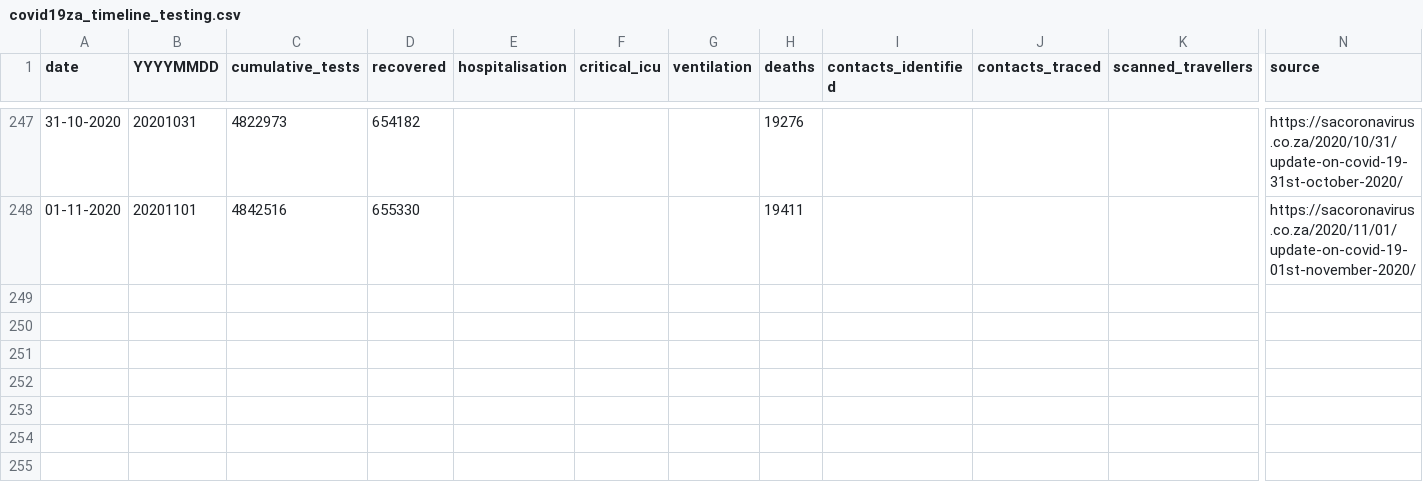
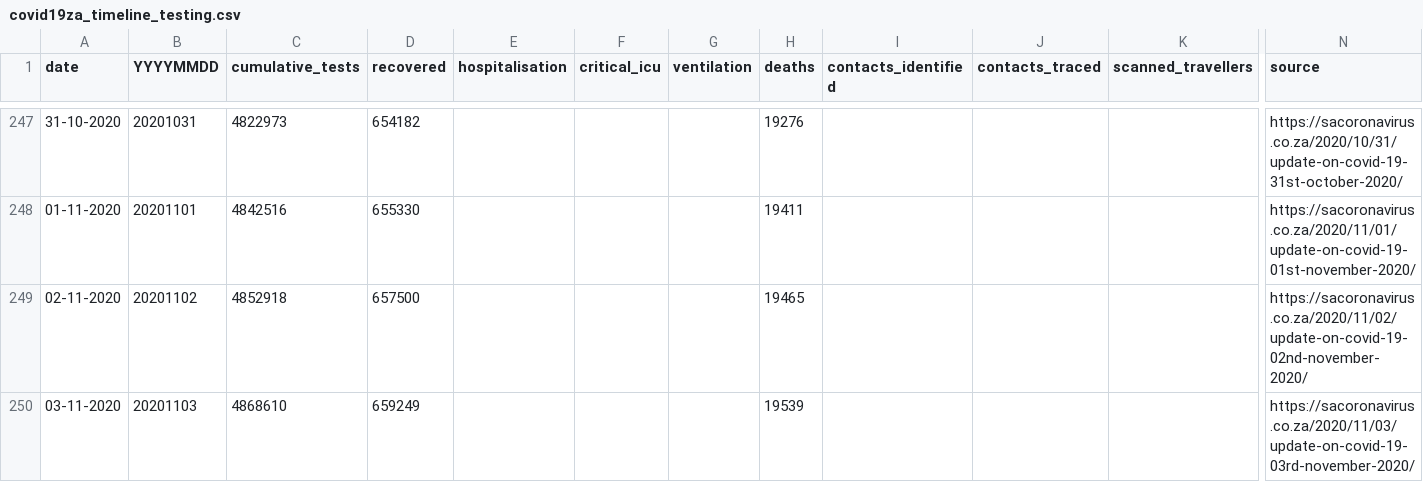
Before and after one commit to dsfsi/covid19za, a CSV file: data/covid19za_timeline_testing.csv, drawn as a sheet; only a part is shown, gaps mark what is left out; rows hold the shown columns only; the diff names each change by its address in the sheet, - before the commit and + after, or states it on an @@ line.

Commit message:
Provincial cumulative timeline updates to 03 11 2020

```diff
--- a/data/covid19za_timeline_testing.csv
+++ b/data/covid19za_timeline_testing.csv
+row 249: 02-11-2020 | 20201102 | 4852918 | 657500 |  |  |  | 19465 |  |  |  | https://sacoronavirus.co.za/2020/11/02/update-on-covid-19-02nd-november-2020/
+row 250: 03-11-2020 | 20201103 | 4868610 | 659249 |  |  |  | 19539 |  |  |  | https://sacoronavirus.co.za/2020/11/03/update-on-covid-19-03rd-november-2020/
```
Also changed, not shown: data/covid19za_provincial_cumulative_timeline_confirmed.csv, data/covid19za_provincial_cumulative_timeline_deaths.csv, 1 other file.
